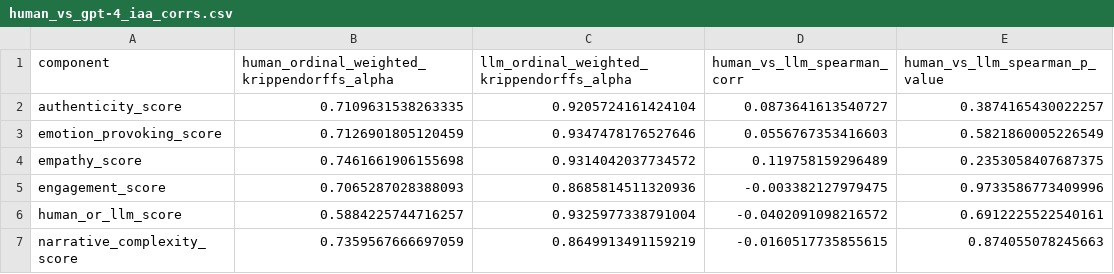
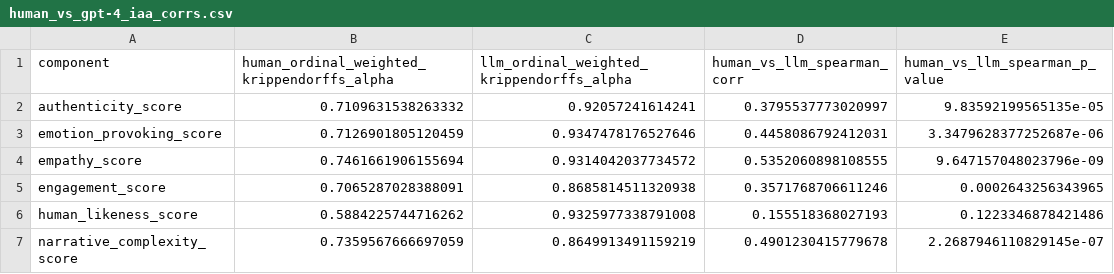
Before and after one commit to fabriceyhc/llm-psych-depth, a CSV file: story_eval/human_vs_gpt-4_iaa_corrs.csv, drawn as a sheet.

```diff
--- a/story_eval/human_vs_gpt-4_iaa_corrs.csv
+++ b/story_eval/human_vs_gpt-4_iaa_corrs.csv
@@ -1,7 +1,7 @@
 component,human_ordinal_weighted_krippendorffs_alpha,llm_ordinal_weighted_krippendorffs_alpha,human_vs_llm_spearman_corr,human_vs_llm_spearman_p_value
-authenticity_score,0.7109631538263335,0.9205724161424104,0.0873641613540727,0.3874165430022257
-emotion_provoking_score,0.7126901805120459,0.9347478176527646,0.0556767353416603,0.5821860005226549
-empathy_score,0.7461661906155698,0.9314042037734572,0.119758159296489,0.2353058407687375
-engagement_score,0.7065287028388093,0.8685814511320936,-0.003382127979475,0.9733586773409996
-human_or_llm_score,0.5884225744716257,0.9325977338791004,-0.0402091098216572,0.6912225522540161
-narrative_complexity_score,0.7359567666697059,0.8649913491159219,-0.0160517735855615,0.874055078245663
+authenticity_score,0.7109631538263332,0.92057241614241,0.3795537773020997,9.83592199565135e-05
+emotion_provoking_score,0.7126901805120459,0.9347478176527646,0.4458086792412031,3.3479628377252687e-06
+empathy_score,0.7461661906155694,0.9314042037734572,0.5352060898108555,9.647157048023796e-09
+engagement_score,0.7065287028388091,0.8685814511320938,0.3571768706611246,0.0002643256343965
+human_likeness_score,0.5884225744716262,0.9325977338791008,0.155518368027193,0.1223346878421486
+narrative_complexity_score,0.7359567666697059,0.8649913491159219,0.4901230415779678,2.2687946110829145e-07
```
Also changed, not shown: story_eval/human_study_model_scores.csv, story_eval/human_study_story_scores.csv, 8 other files.
